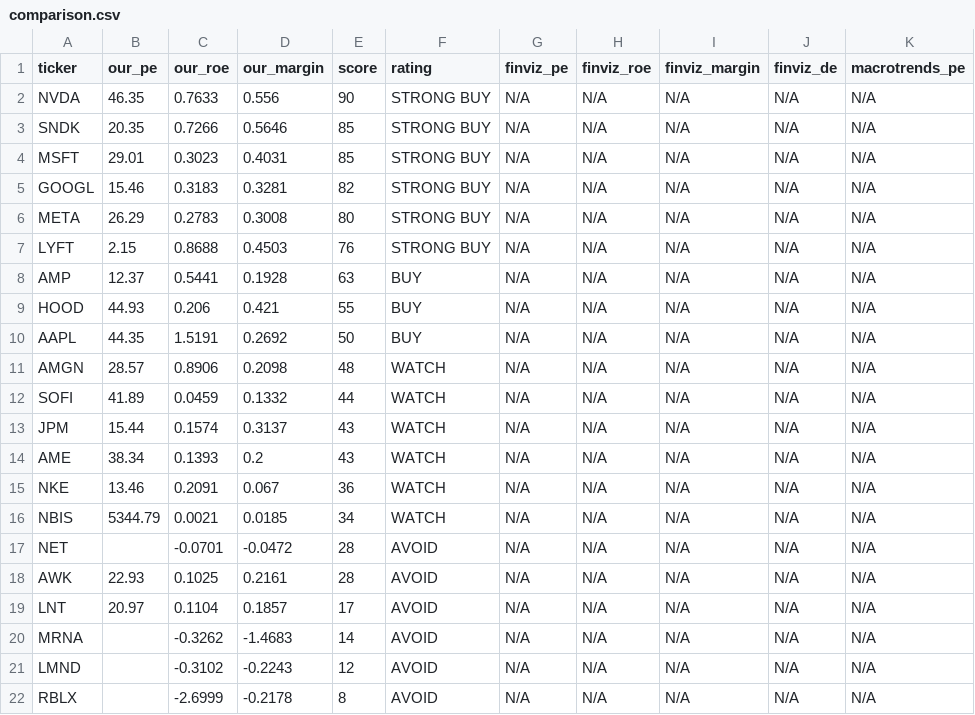
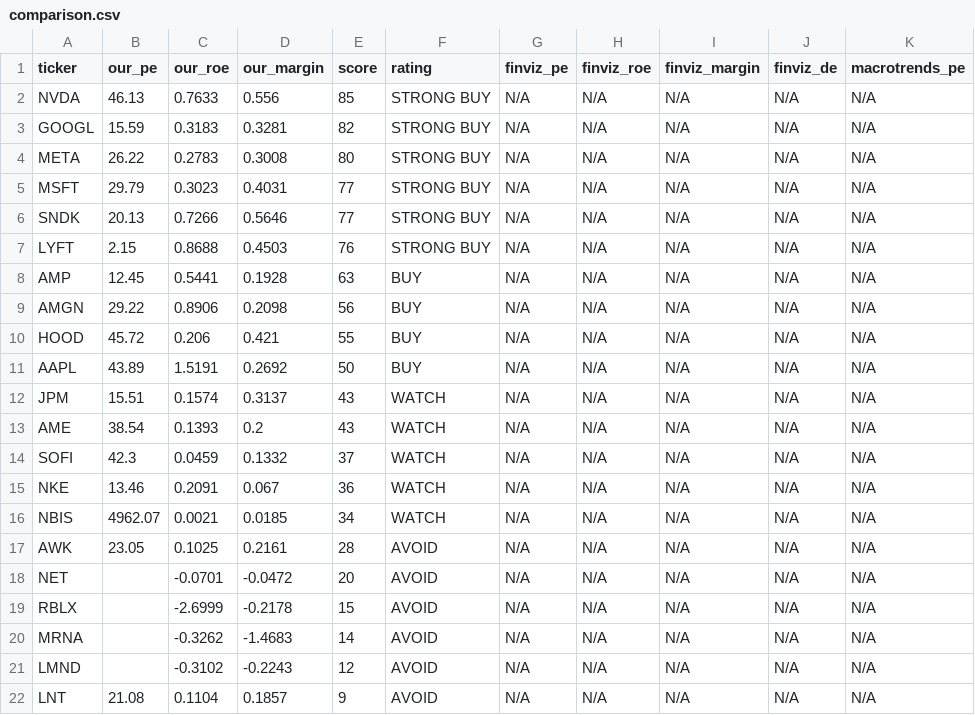
Before and after one commit to leafy-joyce-t/stock-tracker, a CSV file: data/comparison.csv, drawn as a sheet.

```diff
--- a/data/comparison.csv
+++ b/data/comparison.csv
@@ -1,22 +1,22 @@
 ticker,our_pe,our_roe,our_margin,score,rating,finviz_pe,finviz_roe,finviz_margin,finviz_de,macrotrends_pe
-NVDA,46.35,0.7633,0.556,90,STRONG BUY,N/A,N/A,N/A,N/A,N/A
-SNDK,20.35,0.7266,0.5646,85,STRONG BUY,N/A,N/A,N/A,N/A,N/A
-MSFT,29.01,0.3023,0.4031,85,STRONG BUY,N/A,N/A,N/A,N/A,N/A
-GOOGL,15.46,0.3183,0.3281,82,STRONG BUY,N/A,N/A,N/A,N/A,N/A
-META,26.29,0.2783,0.3008,80,STRONG BUY,N/A,N/A,N/A,N/A,N/A
+NVDA,46.13,0.7633,0.556,85,STRONG BUY,N/A,N/A,N/A,N/A,N/A
+GOOGL,15.59,0.3183,0.3281,82,STRONG BUY,N/A,N/A,N/A,N/A,N/A
+META,26.22,0.2783,0.3008,80,STRONG BUY,N/A,N/A,N/A,N/A,N/A
+MSFT,29.79,0.3023,0.4031,77,STRONG BUY,N/A,N/A,N/A,N/A,N/A
+SNDK,20.13,0.7266,0.5646,77,STRONG BUY,N/A,N/A,N/A,N/A,N/A
 LYFT,2.15,0.8688,0.4503,76,STRONG BUY,N/A,N/A,N/A,N/A,N/A
-AMP,12.37,0.5441,0.1928,63,BUY,N/A,N/A,N/A,N/A,N/A
-HOOD,44.93,0.206,0.421,55,BUY,N/A,N/A,N/A,N/A,N/A
-AAPL,44.35,1.5191,0.2692,50,BUY,N/A,N/A,N/A,N/A,N/A
-AMGN,28.57,0.8906,0.2098,48,WATCH,N/A,N/A,N/A,N/A,N/A
-SOFI,41.89,0.0459,0.1332,44,WATCH,N/A,N/A,N/A,N/A,N/A
-JPM,15.44,0.1574,0.3137,43,WATCH,N/A,N/A,N/A,N/A,N/A
-AME,38.34,0.1393,0.2,43,WATCH,N/A,N/A,N/A,N/A,N/A
+AMP,12.45,0.5441,0.1928,63,BUY,N/A,N/A,N/A,N/A,N/A
+AMGN,29.22,0.8906,0.2098,56,BUY,N/A,N/A,N/A,N/A,N/A
+HOOD,45.72,0.206,0.421,55,BUY,N/A,N/A,N/A,N/A,N/A
+AAPL,43.89,1.5191,0.2692,50,BUY,N/A,N/A,N/A,N/A,N/A
+JPM,15.51,0.1574,0.3137,43,WATCH,N/A,N/A,N/A,N/A,N/A
+AME,38.54,0.1393,0.2,43,WATCH,N/A,N/A,N/A,N/A,N/A
+SOFI,42.3,0.0459,0.1332,37,WATCH,N/A,N/A,N/A,N/A,N/A
 NKE,13.46,0.2091,0.067,36,WATCH,N/A,N/A,N/A,N/A,N/A
-NBIS,5344.79,0.0021,0.0185,34,WATCH,N/A,N/A,N/A,N/A,N/A
-NET,,-0.0701,-0.0472,28,AVOID,N/A,N/A,N/A,N/A,N/A
-AWK,22.93,0.1025,0.2161,28,AVOID,N/A,N/A,N/A,N/A,N/A
-LNT,20.97,0.1104,0.1857,17,AVOID,N/A,N/A,N/A,N/A,N/A
+NBIS,4962.07,0.0021,0.0185,34,WATCH,N/A,N/A,N/A,N/A,N/A
+AWK,23.05,0.1025,0.2161,28,AVOID,N/A,N/A,N/A,N/A,N/A
+NET,,-0.0701,-0.0472,20,AVOID,N/A,N/A,N/A,N/A,N/A
+RBLX,,-2.6999,-0.2178,15,AVOID,N/A,N/A,N/A,N/A,N/A
 MRNA,,-0.3262,-1.4683,14,AVOID,N/A,N/A,N/A,N/A,N/A
 LMND,,-0.3102,-0.2243,12,AVOID,N/A,N/A,N/A,N/A,N/A
-RBLX,,-2.6999,-0.2178,8,AVOID,N/A,N/A,N/A,N/A,N/A
+LNT,21.08,0.1104,0.1857,9,AVOID,N/A,N/A,N/A,N/A,N/A
```
Also changed, not shown: data/calculated_ratios.csv, data/risk_signals.csv, 23 other files.
